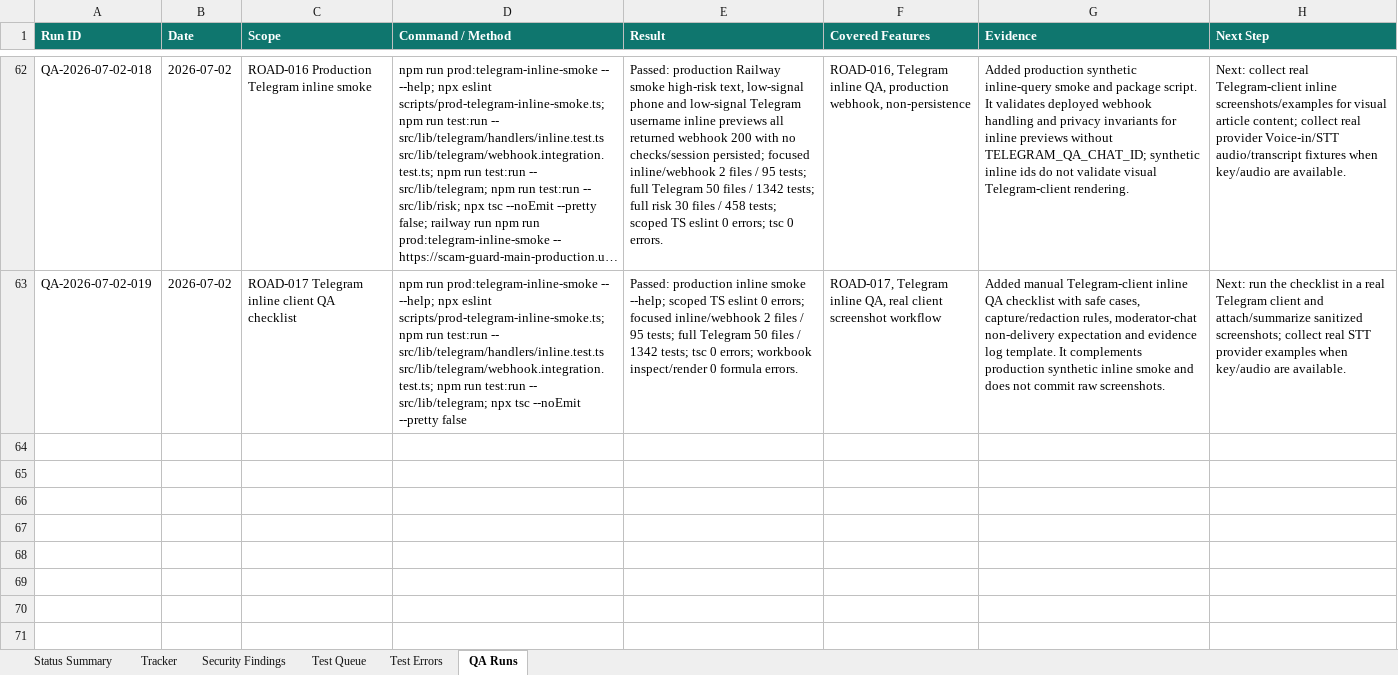
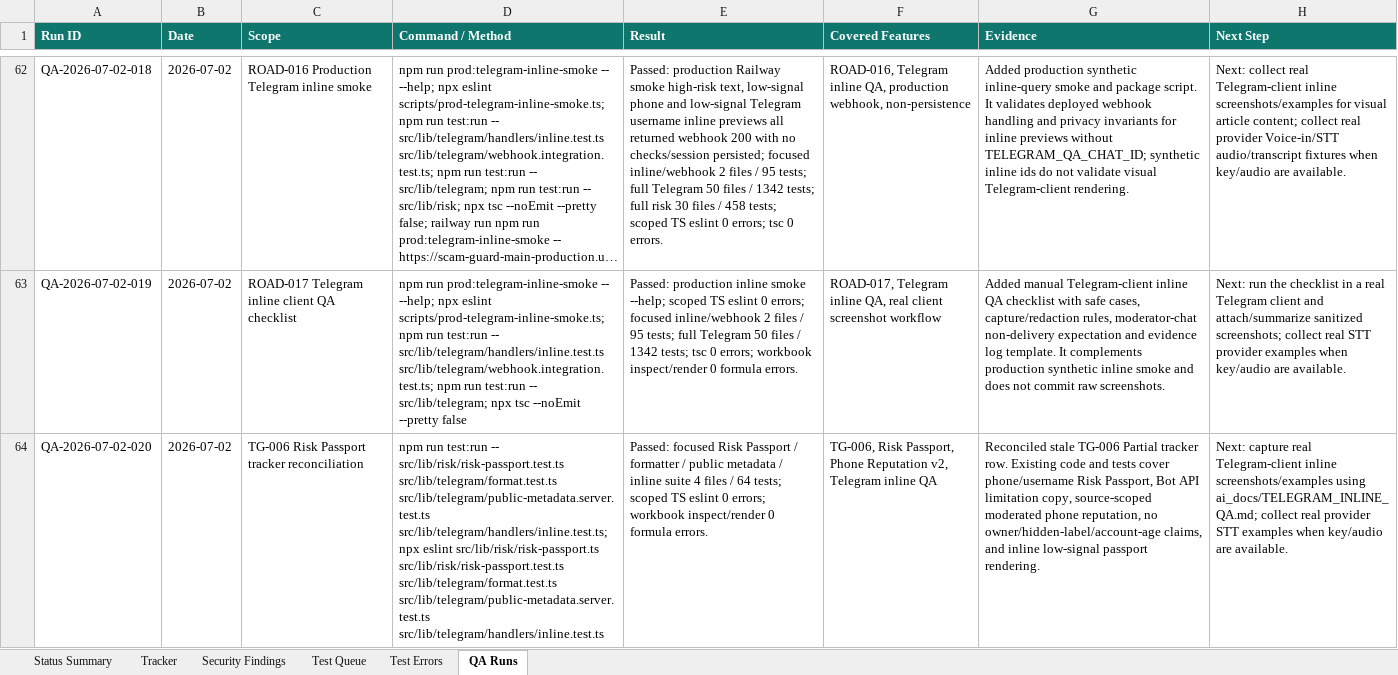
Before and after one commit to Web-pixel-creator/Scam-guard-Main, an Excel workbook: ai_docs/FEATURE_USER_STORY_TRACKER.xlsx, sheet QA Runs, drawn as a sheet; only a part is shown, gaps mark what is left out; long unchanged cells end in …; values as stored, in another font and other column widths than the file's, no borders; the diff names each change by its address in the sheet, - before the commit and + after, or states it on an @@ line.

Commit message:
docs(tracker): close tg006 risk passport status

```diff
--- a/ai_docs/FEATURE_USER_STORY_TRACKER.xlsx (sheet QA Runs)
+++ b/ai_docs/FEATURE_USER_STORY_TRACKER.xlsx (sheet QA Runs)
+row 64: QA-2026-07-02-020 | 2026-07-02 | TG-006 Risk Passport tracker reconciliation | npm run test:run -- src/lib/risk/risk-passport.test.ts src/lib/telegram/format.test.ts src/lib/telegram/public-metadata.server.test.ts src/lib/telegram/handlers/inline.test.ts; npx eslint src/lib/risk/risk-passport.ts src/lib/risk/risk-passport.test.ts src/lib/telegram/format.test.ts src/lib/telegram/public-metadata.server.test.ts src/lib/telegram/handlers/inline.test.ts | Passed: focused Risk Passport / formatter / public metadata / inline suite 4 files / 64 tests; scoped TS eslint 0 errors; workbook inspect/render 0 formula errors. | TG-006, Risk Passport, Phone Reputation v2, Telegram inline QA | Reconciled stale TG-006 Partial tracker row. Existing code and tests cover phone/username Risk Passport, Bot API limitation copy, source-scoped moderated phone reputation, no owner/hidden-label/account-age claims, and inline low-signal passport rendering. | Next: capture real Telegram-client inline screenshots/examples using ai_docs/TELEGRAM_INLINE_QA.md; collect real provider STT examples when key/audio are available.
```
Also changed, not shown: sheet Tracker, sheet Status Summary, 2 other files.
